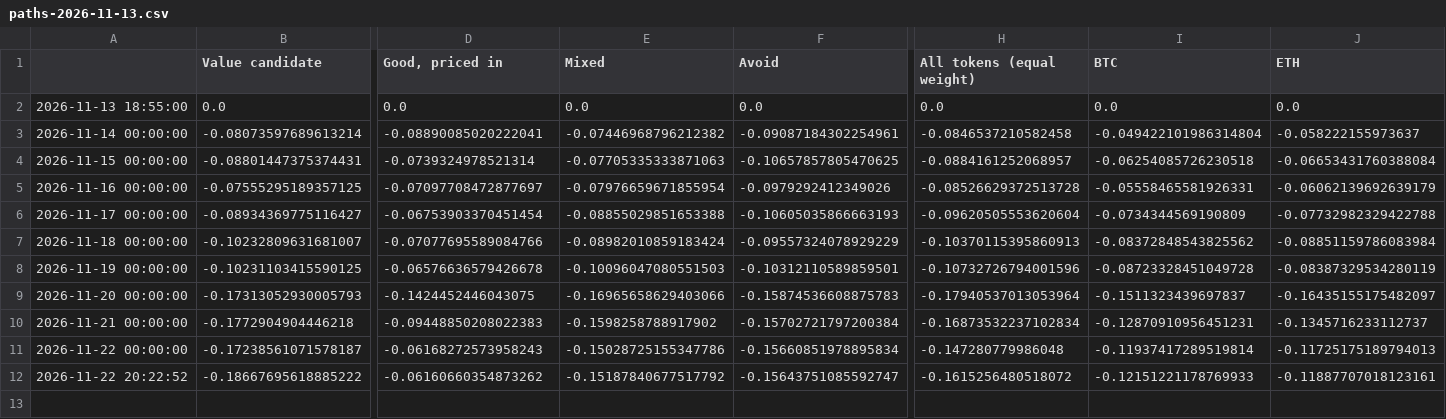
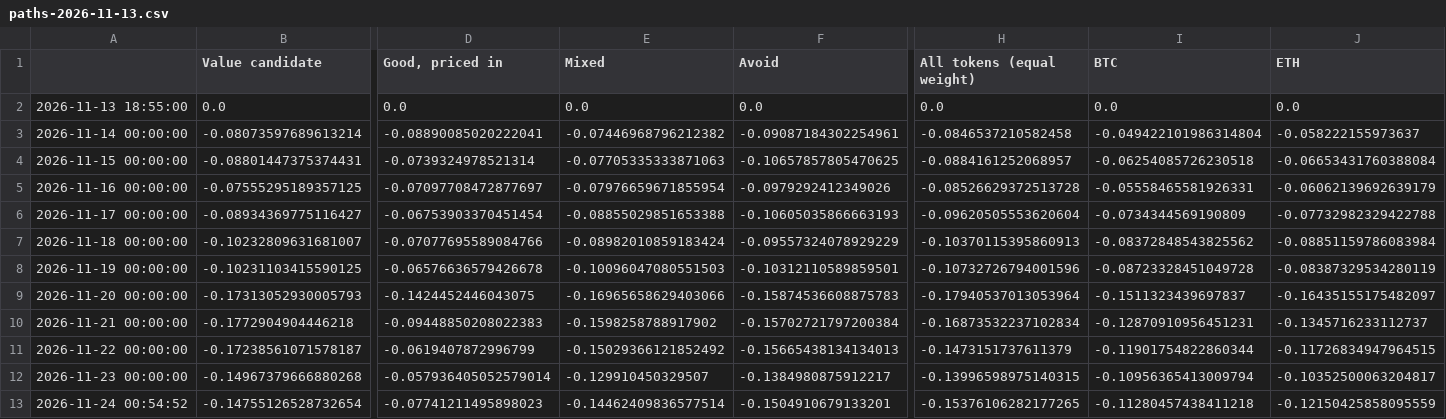
Before and after one commit to mattmolica/crypto-value-research, a CSV file: site/data/paths-2026-11-13.csv, drawn as a sheet; only a part is shown, gaps mark what is left out; removed rows and columns are numbered as before the commit, all else as after; rows hold the shown columns only; the diff names each change by its address in the sheet, - before the commit and + after, or states it on an @@ line.

```diff
--- a/site/data/paths-2026-11-13.csv
+++ b/site/data/paths-2026-11-13.csv
-D11 (Good, priced in): -0.06168272573958243
+D11 (Good, priced in): -0.0619407872996799
-E11 (Mixed): -0.15028725155347786
+E11 (Mixed): -0.15029366121852492
-F11 (Avoid): -0.15660851978895834
+F11 (Avoid): -0.15665438134134013
-H11 (All tokens (equal weight)): -0.147280779986048
+H11 (All tokens (equal weight)): -0.1473151737611379
-I11 (BTC): -0.11937417289519814
+I11 (BTC): -0.11901754822860344
-J11 (ETH): -0.11725175189794013
+J11 (ETH): -0.11726834947964515
-row 12: 2026-11-22 20:22:52 | -0.18667695618885222 | -0.06160660354873262 | -0.15187840677517792 | -0.15643751085592747 | -0.1615256480518072 | -0.12151221178769933 | -0.11887707018123161
+row 12: 2026-11-23 00:00:00 | -0.14967379666880268 | -0.057936405052579014 | -0.129910450329507 | -0.1384980875912217 | -0.13996598975140315 | -0.10956365413009794 | -0.10352500063204817
+row 13: 2026-11-24 00:54:52 | -0.14755126528732654 | -0.07741211495898023 | -0.14462409836577514 | -0.1504910679133201 | -0.15376106282177265 | -0.11280457438411218 | -0.12150425858095559
```
Also changed, not shown: site/data/buckets-2026-11-16.csv, site/data/labels-2026-11-13.csv, 6 other files.
